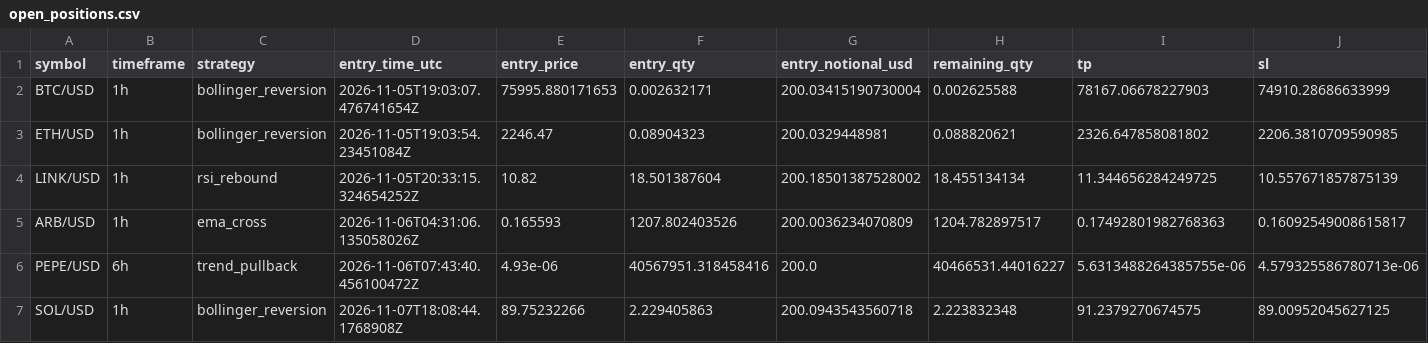
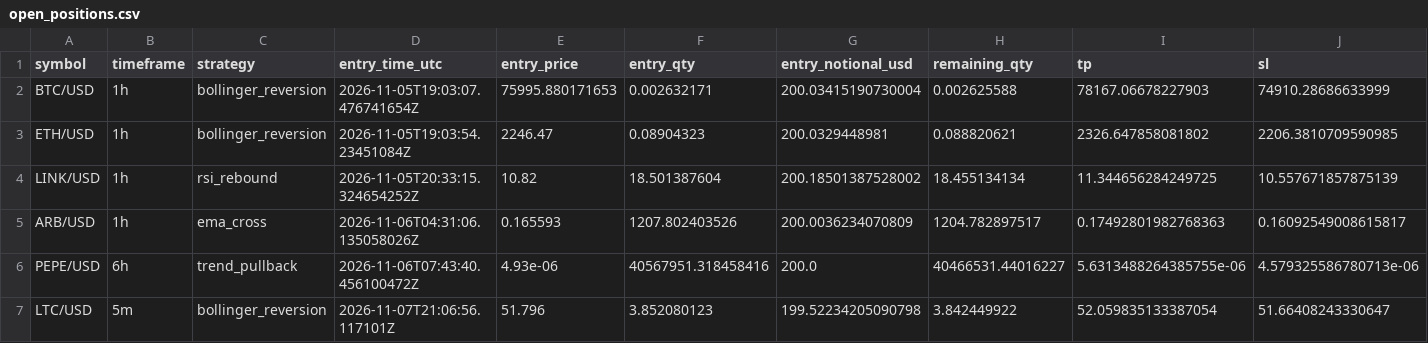
Before and after one commit to Rand0mUs3r-afk/CryptoStrategyLab, a CSV file: open_positions.csv, drawn as a sheet; only a part is shown; removed rows and columns are numbered as before the commit, all else as after; rows hold the shown columns only; the diff names each change by its address in the sheet, - before the commit and + after, or states it on an @@ line.

```diff
--- a/open_positions.csv
+++ b/open_positions.csv
-row 7: SOL/USD | 1h | bollinger_reversion | 2026-11-07T18:08:44.1768908Z | 89.75232266 | 2.229405863 | 200.0943543560718 | 2.223832348 | 91.2379270674575 | 89.00952045627125
+row 7: LTC/USD | 5m | bollinger_reversion | 2026-11-07T21:06:56.117101Z | 51.796 | 3.852080123 | 199.52234205090798 | 3.842449922 | 52.059835133387054 | 51.66408243330647
```
Also changed, not shown: closed_trades.csv, orders.csv, 10 other files.
